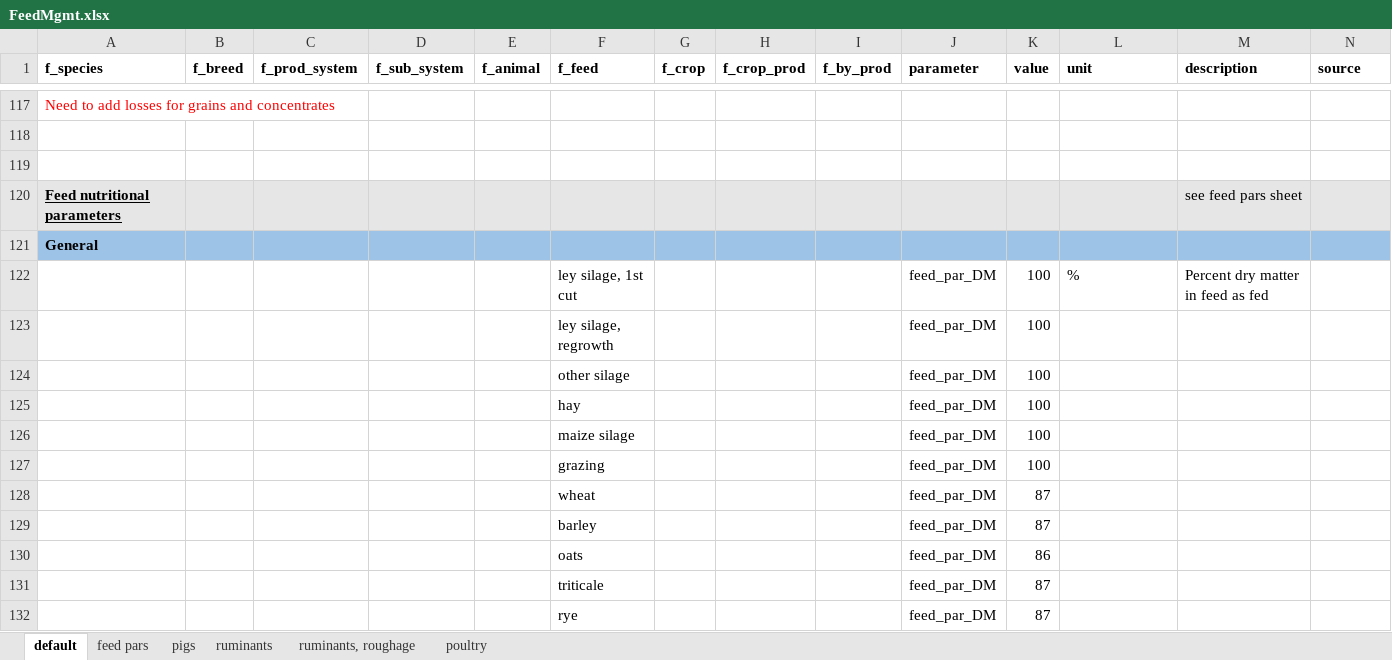
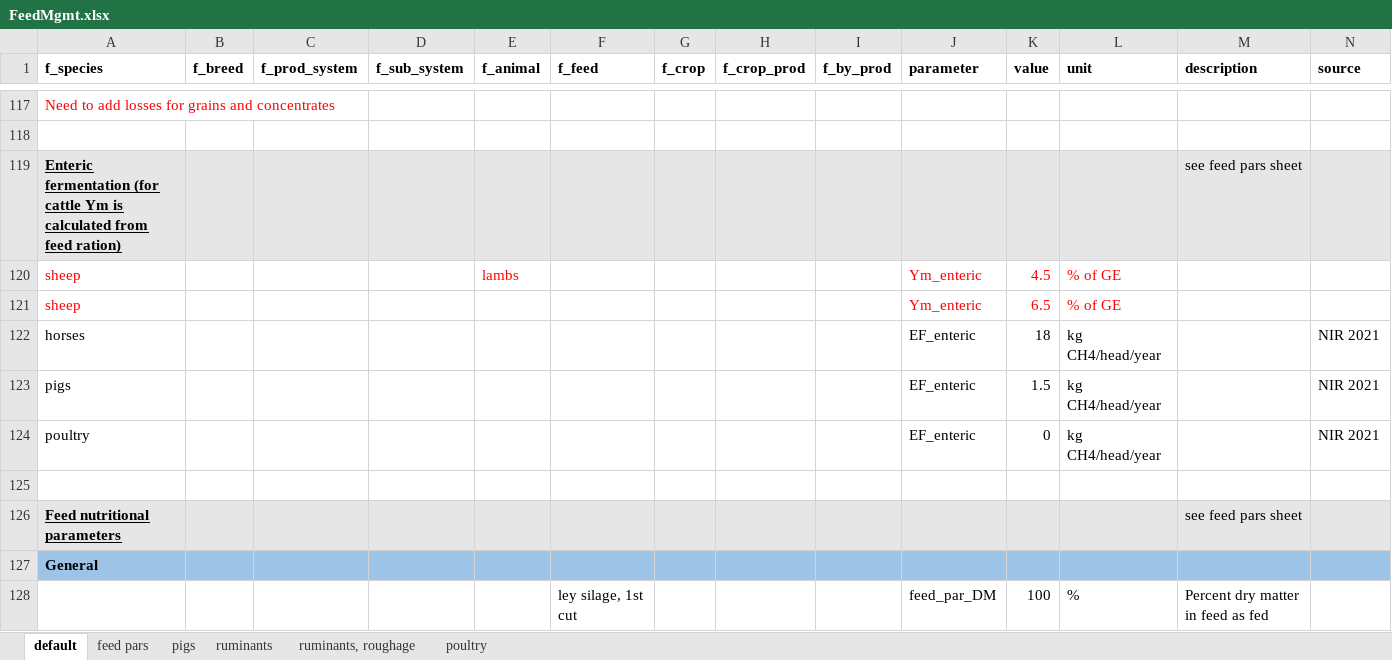
Before and after one commit to SLU-foodsystems/CIBUSmod, an Excel workbook: data/prod_parameters/FeedMgmt.xlsx, sheet default, drawn as a sheet; only a part is shown, gaps mark what is left out; the shorter side is filled out with more unchanged rows; values as stored, in another font and other column widths than the file's, no borders; the diff names each change by its address in the sheet, - before the commit and + after, or states it on an @@ line.

Commit message:
Implemented CH4 EFs for non-cattle as parameters

```diff
--- a/data/prod_parameters/FeedMgmt.xlsx (sheet default)
+++ b/data/prod_parameters/FeedMgmt.xlsx (sheet default)
+row 119: Enteric fermentation (for cattle Ym is calculated from feed ration) |  |  |  |  |  |  |  |  |  |  |  | see feed pars sheet
+row 120: sheep |  |  |  | lambs |  |  |  |  | Ym_enteric | 4.5 | % of GE
+row 121: sheep |  |  |  |  |  |  |  |  | Ym_enteric | 6.5 | % of GE
+row 122: horses |  |  |  |  |  |  |  |  | EF_enteric | 18 | kg CH4/head/year |  | NIR 2021
+row 123: pigs |  |  |  |  |  |  |  |  | EF_enteric | 1.5 | kg CH4/head/year |  | NIR 2021
+row 124: poultry |  |  |  |  |  |  |  |  | EF_enteric | 0 | kg CH4/head/year |  | NIR 2021
```
Also changed, not shown: 1 other file.
